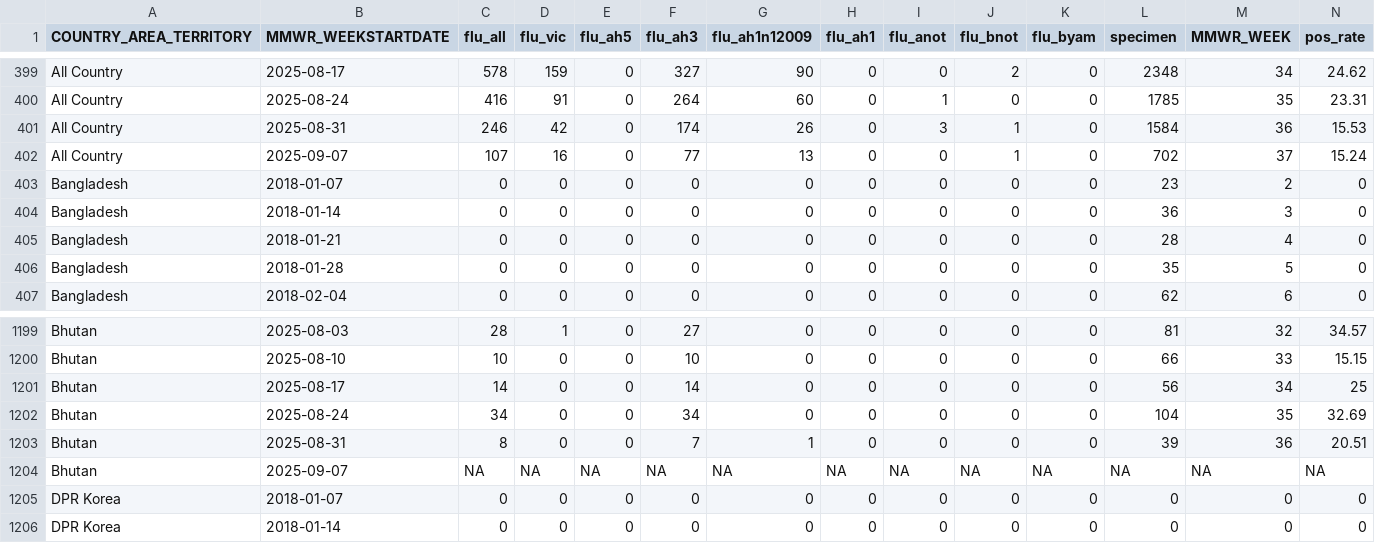
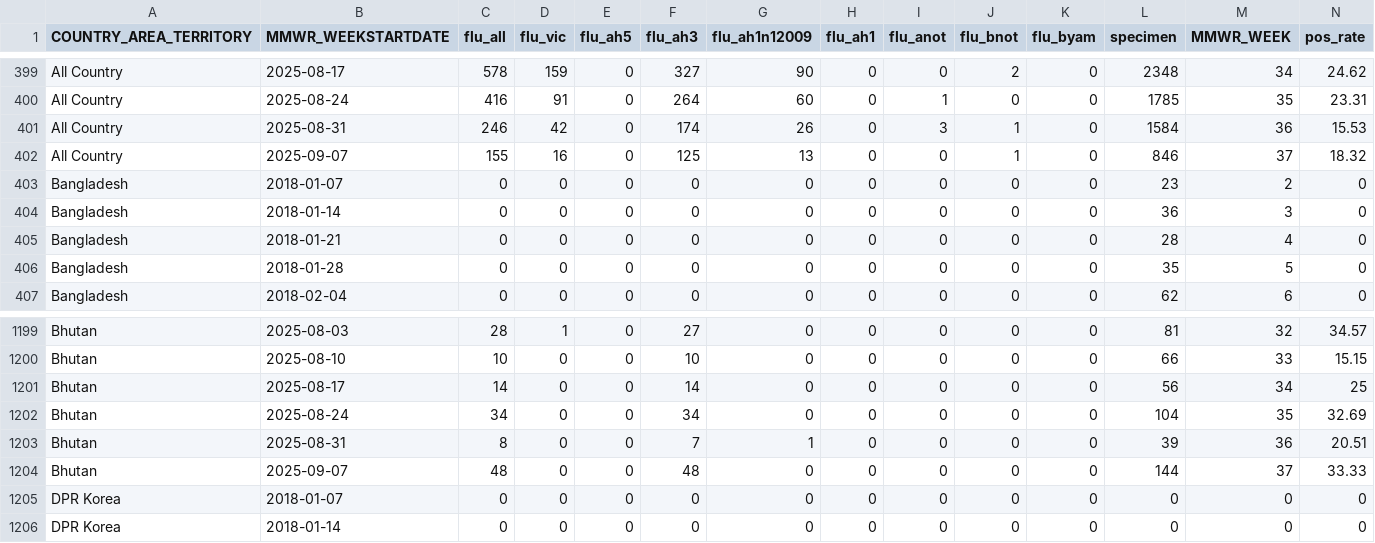
Before and after one commit to Dhihram/WHO_SEAR, a CSV file: Dat/flu_dat_full.csv, drawn as a sheet; only a part is shown, gaps mark what is left out.

```diff
--- a/Dat/flu_dat_full.csv
+++ b/Dat/flu_dat_full.csv
@@ -401,3 +401,3 @@
 "All Country",2025-08-31,246,42,0,174,26,0,3,1,0,1584,36,15.53
-"All Country",2025-09-07,107,16,0,77,13,0,0,1,0,702,37,15.24
+"All Country",2025-09-07,155,16,0,125,13,0,0,1,0,846,37,18.32
 "Bangladesh",2018-01-07,0,0,0,0,0,0,0,0,0,23,2,0
@@ -1203,3 +1203,3 @@
 "Bhutan",2025-08-31,8,0,0,7,1,0,0,0,0,39,36,20.51
-"Bhutan",2025-09-07,NA,NA,NA,NA,NA,NA,NA,NA,NA,NA,NA,NA
+"Bhutan",2025-09-07,48,0,0,48,0,0,0,0,0,144,37,33.33
 "DPR Korea",2018-01-07,0,0,0,0,0,0,0,0,0,0,0,0
```
Also changed, not shown: Dat/fluid_dat_full.csv, 1 other file.
